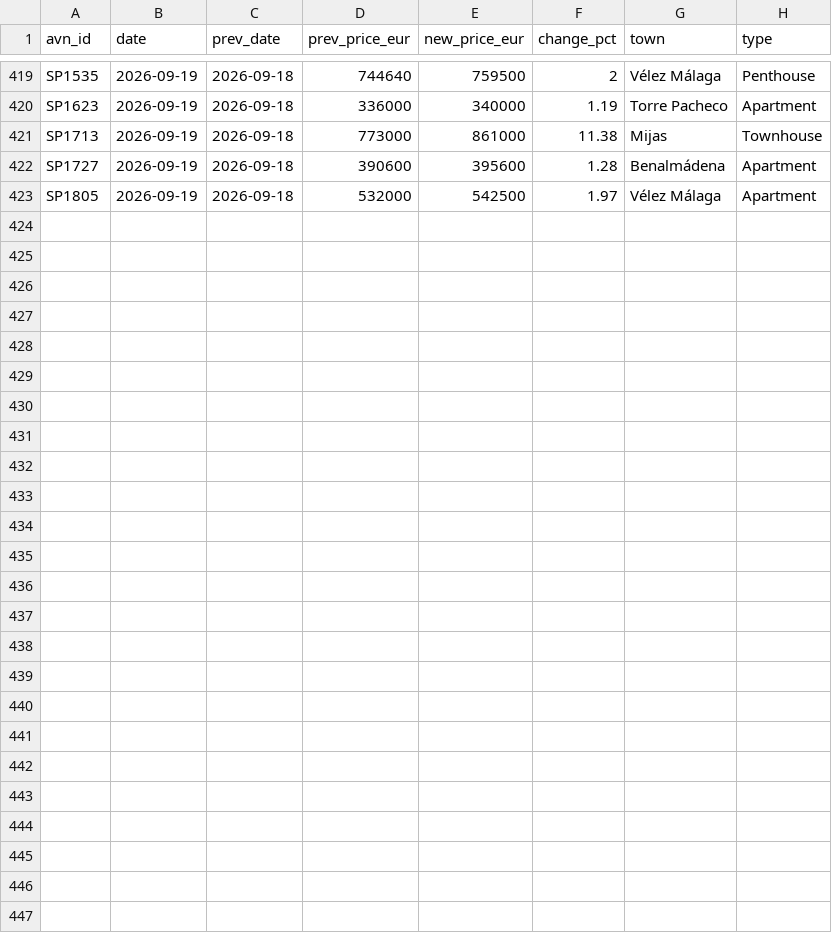
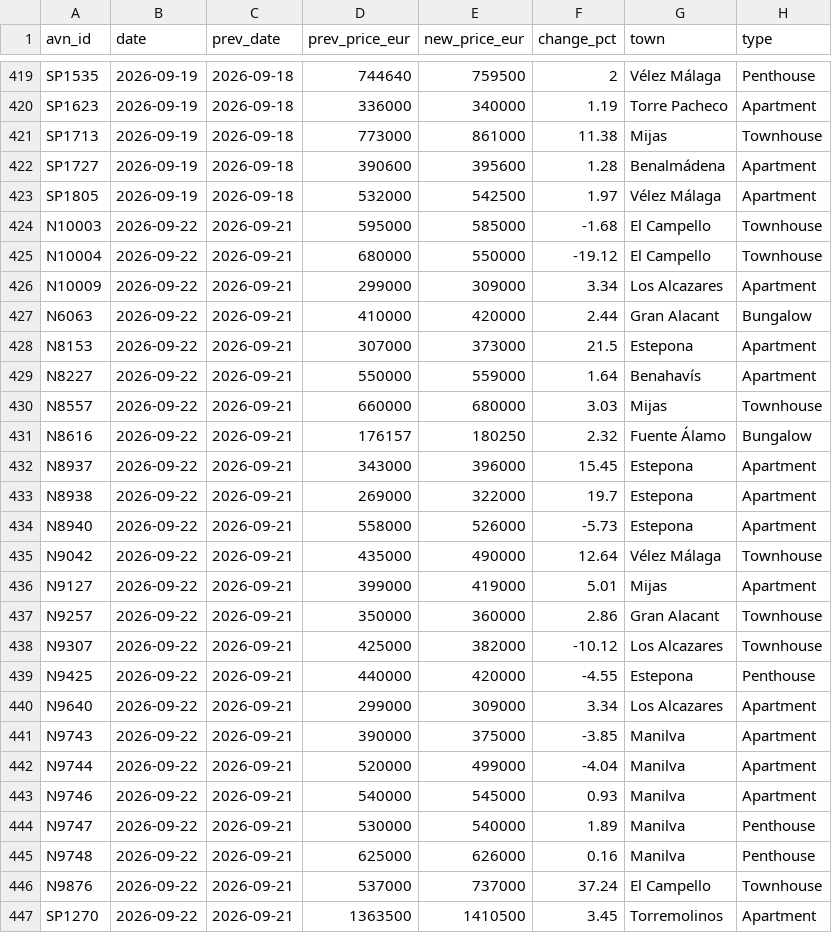
Before and after one commit to HenrikKolstad/avena-terminal, a CSV file: public/open-data/moves.csv, drawn as a sheet; only a part is shown, gaps mark what is left out; the diff names each change by its address in the sheet, - before the commit and + after, or states it on an @@ line.

Commit message:
chore(corpus): nightly open-data rebuild [skip ci]

```diff
--- a/public/open-data/moves.csv
+++ b/public/open-data/moves.csv
+row 424: N10003 | 2026-09-22 | 2026-09-21 | 595000 | 585000 | -1.68 | El Campello | Townhouse
+row 425: N10004 | 2026-09-22 | 2026-09-21 | 680000 | 550000 | -19.12 | El Campello | Townhouse
+row 426: N10009 | 2026-09-22 | 2026-09-21 | 299000 | 309000 | 3.34 | Los Alcazares | Apartment
+row 427: N6063 | 2026-09-22 | 2026-09-21 | 410000 | 420000 | 2.44 | Gran Alacant | Bungalow
+row 428: N8153 | 2026-09-22 | 2026-09-21 | 307000 | 373000 | 21.5 | Estepona | Apartment
+row 429: N8227 | 2026-09-22 | 2026-09-21 | 550000 | 559000 | 1.64 | Benahavís | Apartment
+row 430: N8557 | 2026-09-22 | 2026-09-21 | 660000 | 680000 | 3.03 | Mijas | Townhouse
+row 431: N8616 | 2026-09-22 | 2026-09-21 | 176157 | 180250 | 2.32 | Fuente Álamo | Bungalow
+row 432: N8937 | 2026-09-22 | 2026-09-21 | 343000 | 396000 | 15.45 | Estepona | Apartment
+row 433: N8938 | 2026-09-22 | 2026-09-21 | 269000 | 322000 | 19.7 | Estepona | Apartment
+row 434: N8940 | 2026-09-22 | 2026-09-21 | 558000 | 526000 | -5.73 | Estepona | Apartment
+row 435: N9042 | 2026-09-22 | 2026-09-21 | 435000 | 490000 | 12.64 | Vélez Málaga | Townhouse
+row 436: N9127 | 2026-09-22 | 2026-09-21 | 399000 | 419000 | 5.01 | Mijas | Apartment
+row 437: N9257 | 2026-09-22 | 2026-09-21 | 350000 | 360000 | 2.86 | Gran Alacant | Townhouse
+row 438: N9307 | 2026-09-22 | 2026-09-21 | 425000 | 382000 | -10.12 | Los Alcazares | Townhouse
+row 439: N9425 | 2026-09-22 | 2026-09-21 | 440000 | 420000 | -4.55 | Estepona | Penthouse
+row 440: N9640 | 2026-09-22 | 2026-09-21 | 299000 | 309000 | 3.34 | Los Alcazares | Apartment
+row 441: N9743 | 2026-09-22 | 2026-09-21 | 390000 | 375000 | -3.85 | Manilva | Apartment
+row 442: N9744 | 2026-09-22 | 2026-09-21 | 520000 | 499000 | -4.04 | Manilva | Apartment
+row 443: N9746 | 2026-09-22 | 2026-09-21 | 540000 | 545000 | 0.93 | Manilva | Apartment
+row 444: N9747 | 2026-09-22 | 2026-09-21 | 530000 | 540000 | 1.89 | Manilva | Penthouse
+row 445: N9748 | 2026-09-22 | 2026-09-21 | 625000 | 626000 | 0.16 | Manilva | Penthouse
+row 446: N9876 | 2026-09-22 | 2026-09-21 | 537000 | 737000 | 37.24 | El Campello | Townhouse
+row 447: SP1270 | 2026-09-22 | 2026-09-21 | 1363500 | 1410500 | 3.45 | Torremolinos | Apartment
```
Also changed, not shown: public/open-data/movement-ledger.csv, public/open-data/tombstones.csv, 6 other files.
